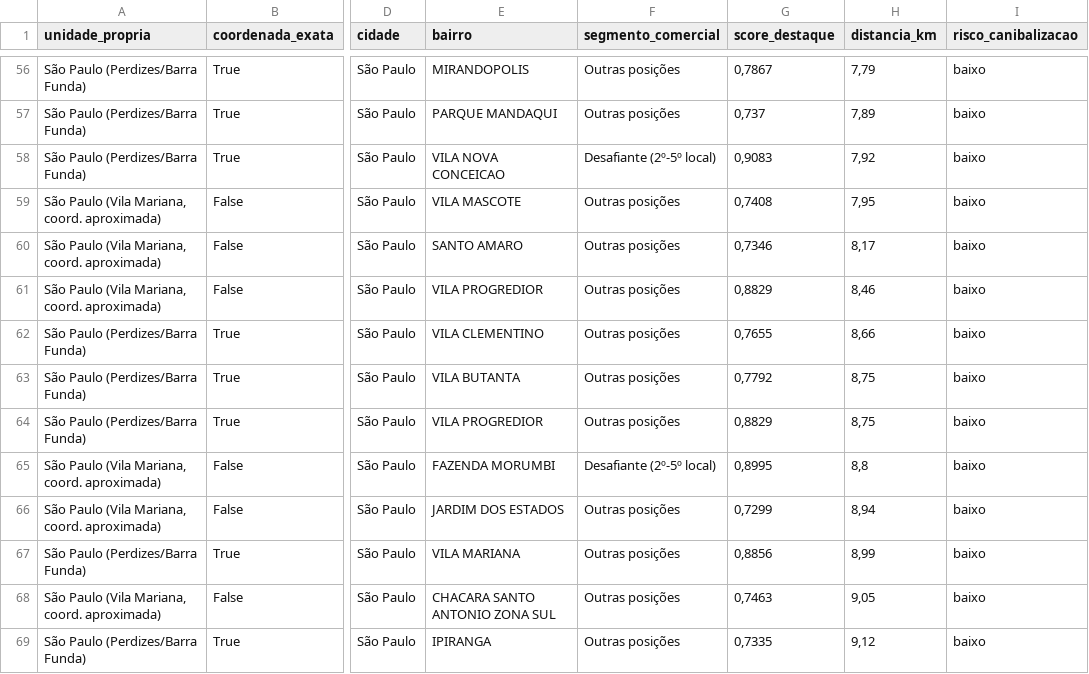
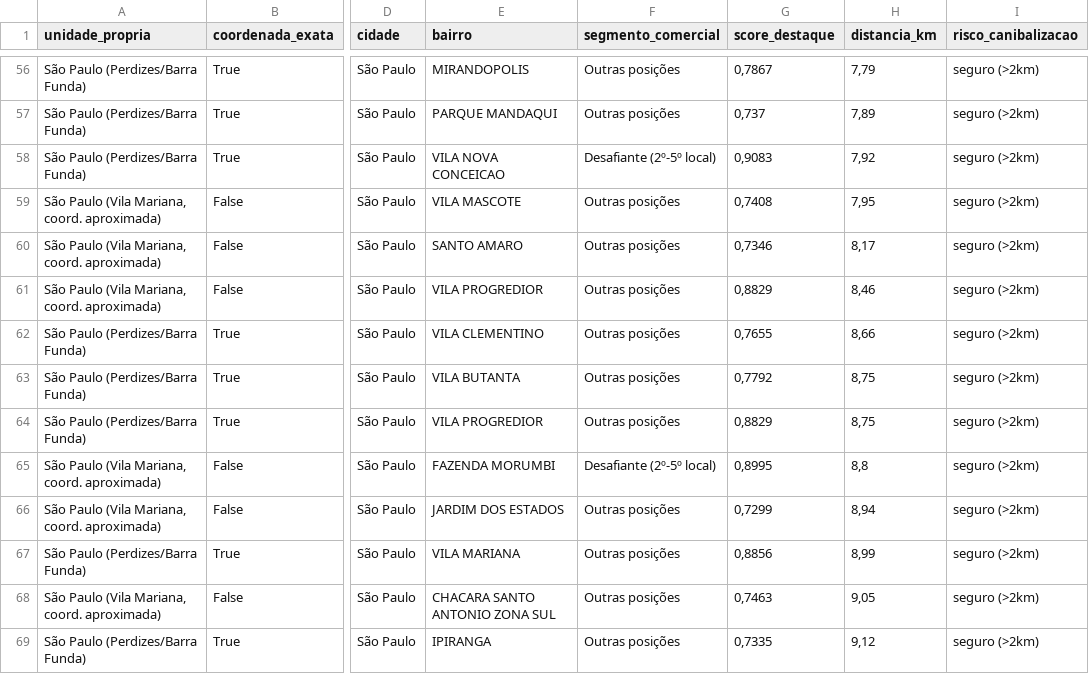
Before and after one commit to guifontoura/poliedro-inteligencia-mercado, a CSV file: data/outputs/18_risco_canibalizacao.csv, drawn as a sheet; only a part is shown, gaps mark what is left out; the diff covers the shown part only; the diff names each change by its address in the sheet, - before the commit and + after, or states it on an @@ line.

Commit message:
Simplifica risco de canibalizacao para binario: risco se <=2km SP / <=3km Campinas-SJC, seguro caso contrario

```diff
--- a/data/outputs/18_risco_canibalizacao.csv
+++ b/data/outputs/18_risco_canibalizacao.csv
-I56:I69 (risco_canibalizacao): baixo
+I56:I69 (risco_canibalizacao): seguro (>2km)
```
Also changed, not shown: 101 edited cells elsewhere in this file, 1 other file.
